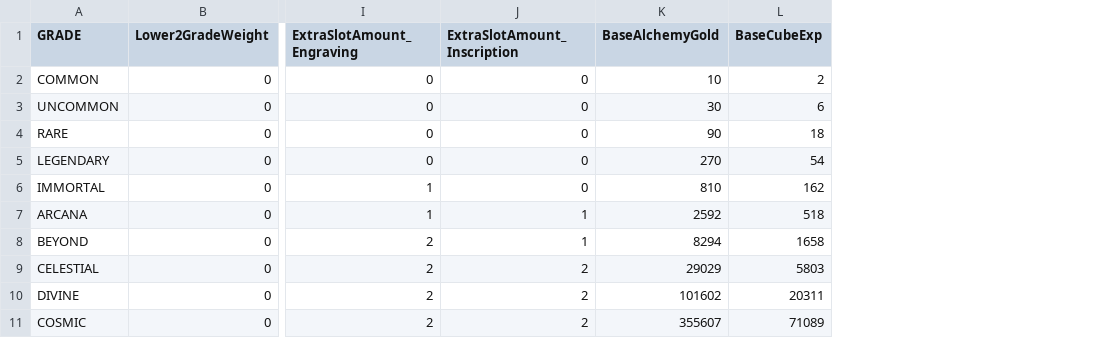
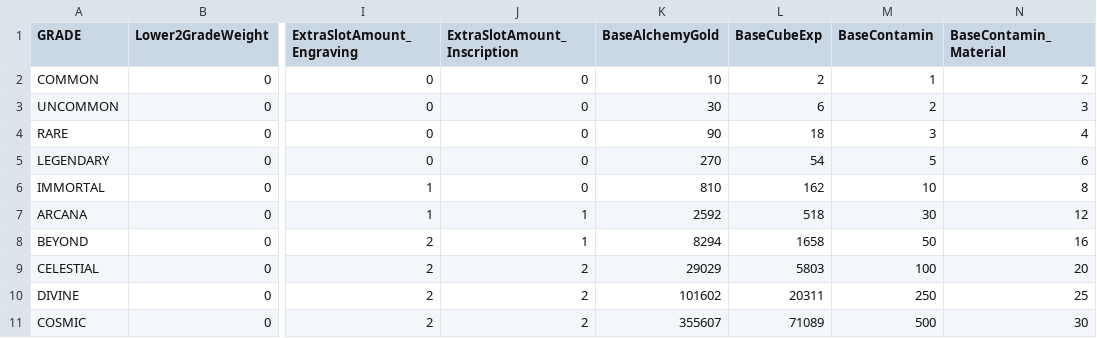
Before and after one commit to aikazu/TBH_Save_Editor, a CSV file: data/tables/GradeInfoData.csv, drawn as a sheet; only a part is shown, gaps mark what is left out; the diff names each change by its address in the sheet, - before the commit and + after, or states it on an @@ line.

```diff
--- a/data/tables/GradeInfoData.csv
+++ b/data/tables/GradeInfoData.csv
+column M (BaseContamin), rows 2-11: 1 | 2 | 3 | 5 | 10 | 30 | 50 | 100 | 250 | 500
+column N (BaseContamin_Material), rows 2-11: 2 | 3 | 4 | 6 | 8 | 12 | 16 | 20 | 25 | 30
```
Also changed, not shown: data/tables/GearTypeScaleInfoData.csv, data/tables/HeroInfoData.csv, 51 other files.
